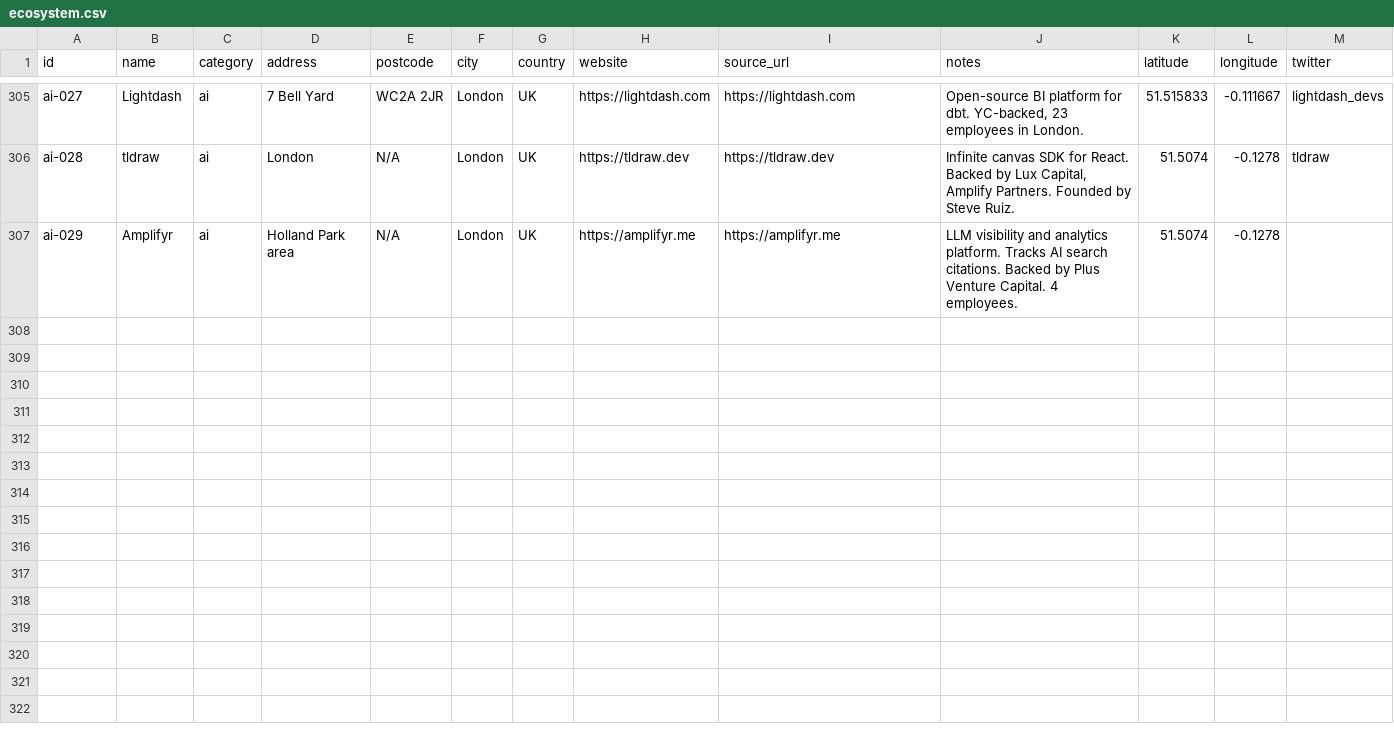
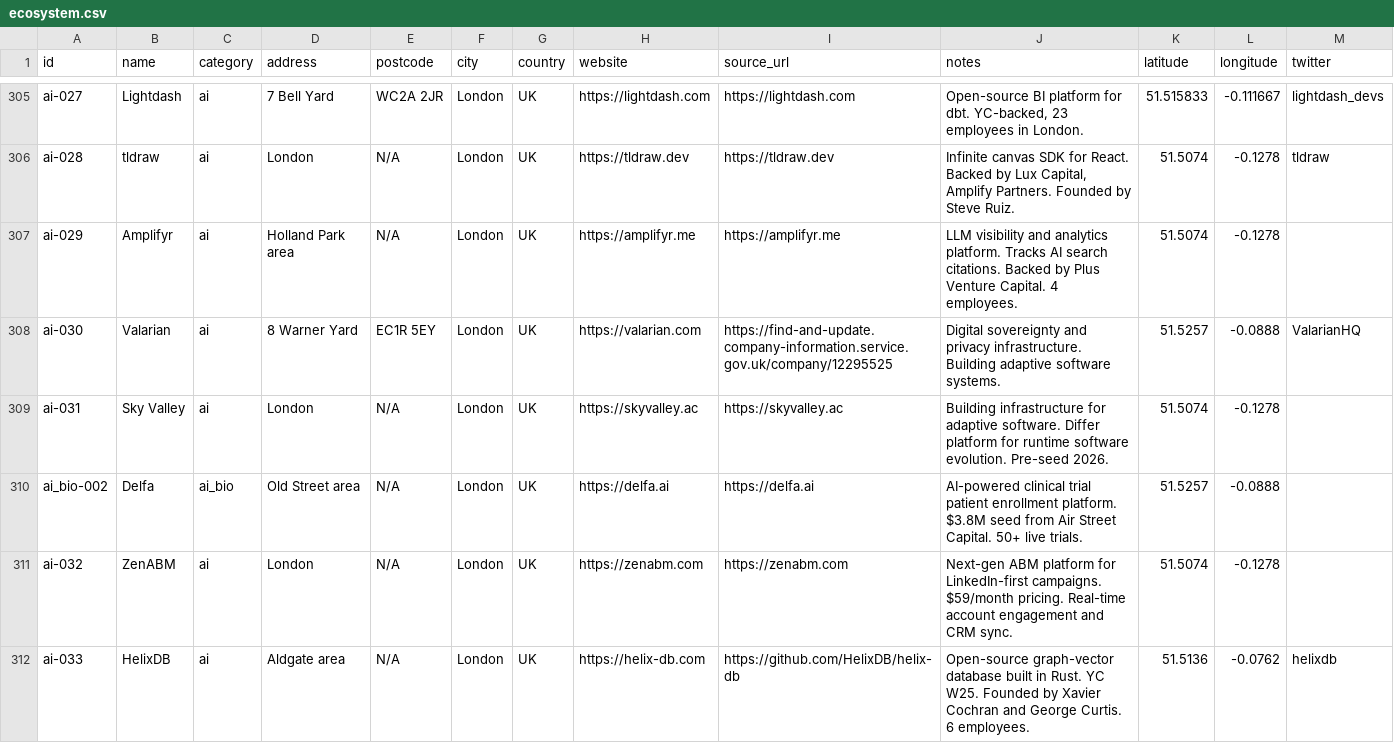
Before and after one commit to b1rdmania/londonmaxxxing.com, a CSV file: data/ecosystem.csv, drawn as a sheet; only a part is shown, gaps mark what is left out.

Commit message:
Add 5 more companies from Twitter thread
- Valarian (digital sovereignty infrastructure, Warner Yard)
- Sky Valley (adaptive software infrastructure, pre-seed)
- Delfa (.8M seed, AI clinical trials, Old Street)
- ZenABM (ABM platform for LinkedIn)
- HelixDB (YC W25, graph-vector DB in Rust, Aldgate)

Total added from thread: 10 companies

```diff
--- a/data/ecosystem.csv
+++ b/data/ecosystem.csv
@@ -307 +307,6 @@ ai-028,tldraw,ai,London,N/A,London,UK,https://tldraw.dev,https://tldraw.dev,"Inf
 ai-029,Amplifyr,ai,Holland Park area,N/A,London,UK,https://amplifyr.me,https://amplifyr.me,"LLM visibility and analytics platform. Tracks AI search citations. Backed by Plus Venture Capital. 4 employees.",51.5074,-0.1278,
+ai-030,Valarian,ai,8 Warner Yard,EC1R 5EY,London,UK,https://valarian.com,https://find-and-update.company-information.service.gov.uk/company/12295525,"Digital sovereignty and privacy infrastructure. Building adaptive software systems.",51.5257,-0.0888,ValarianHQ
+ai-031,Sky Valley,ai,London,N/A,London,UK,https://skyvalley.ac,https://skyvalley.ac,"Building infrastructure for adaptive software. Differ platform for runtime software evolution. Pre-seed 2026.",51.5074,-0.1278,
+ai_bio-002,Delfa,ai_bio,Old Street area,N/A,London,UK,https://delfa.ai,https://delfa.ai,"AI-powered clinical trial patient enrollment platform. $3.8M seed from Air Street Capital. 50+ live trials.",51.5257,-0.0888,
+ai-032,ZenABM,ai,London,N/A,London,UK,https://zenabm.com,https://zenabm.com,"Next-gen ABM platform for LinkedIn-first campaigns. $59/month pricing. Real-time account engagement and CRM sync.",51.5074,-0.1278,
+ai-033,HelixDB,ai,Aldgate area,N/A,London,UK,https://helix-db.com,https://github.com/HelixDB/helix-db,"Open-source graph-vector database built in Rust. YC W25. Founded by Xavier Cochran and George Curtis. 6 employees.",51.5136,-0.0762,helixdb
```
